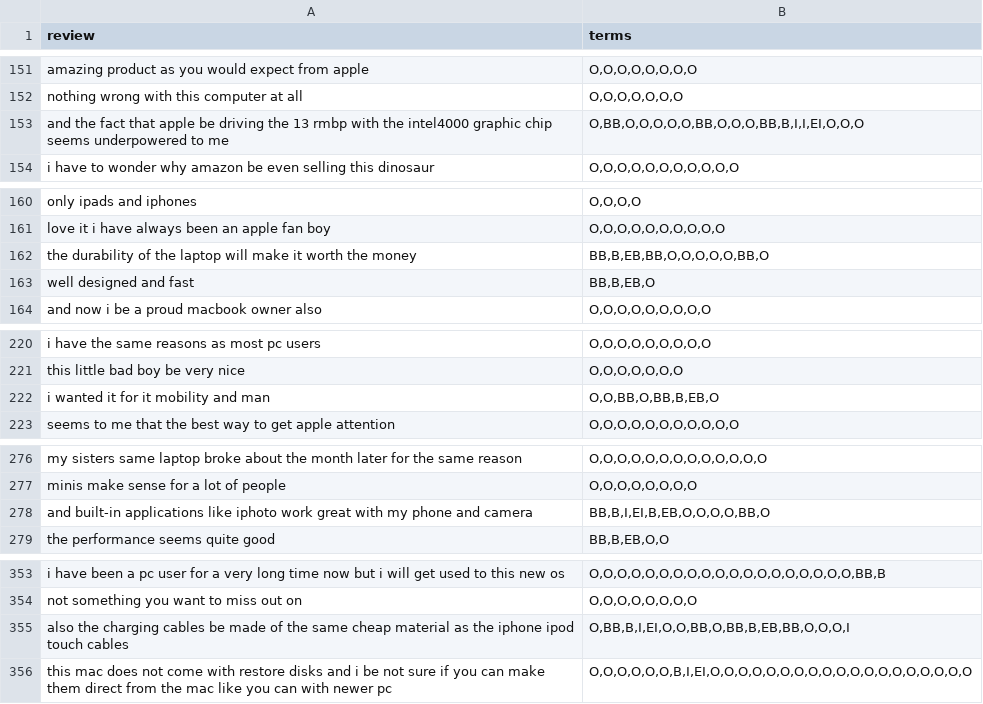
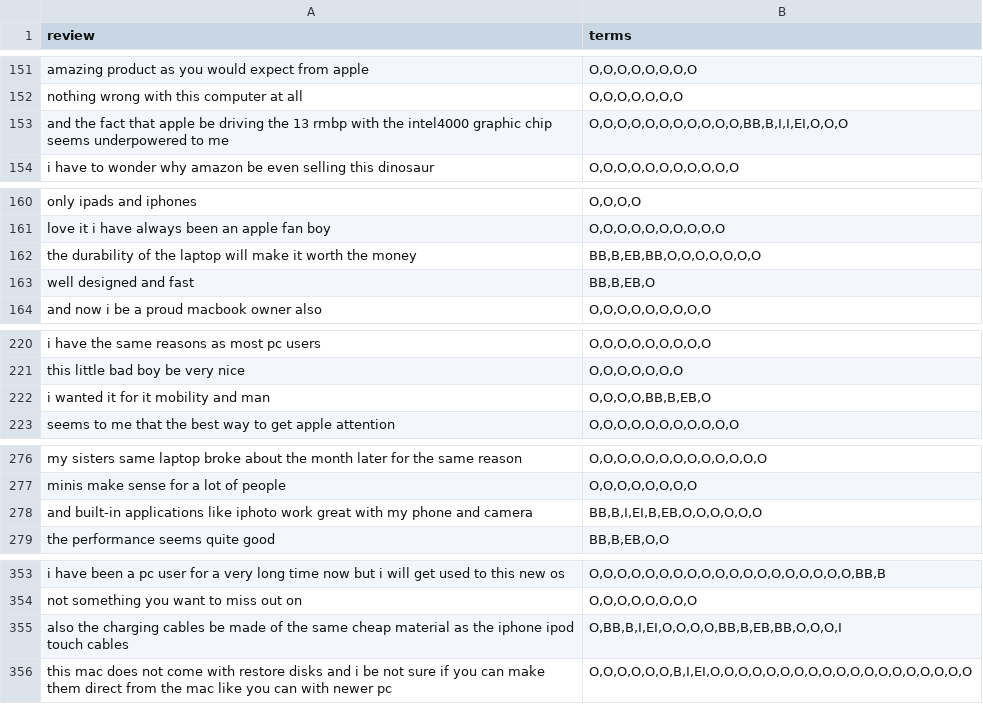
Before and after one commit to fhirschmann/ing_tutorials, a CSV file: aspect_term_extraction_with_crf/data/final_test.csv, drawn as a sheet; only a part is shown, gaps mark what is left out; the diff covers the shown part only.

```diff
--- a/aspect_term_extraction_with_crf/data/final_test.csv
+++ b/aspect_term_extraction_with_crf/data/final_test.csv
@@ -152,3 +152,3 @@ amazing product as you would expect from apple,"O,O,O,O,O,O,O,O"
 nothing wrong with this computer at all,"O,O,O,O,O,O,O"
-and the fact that apple be driving the 13 rmbp with the intel4000 graphic chip seems underpowered to me,"O,BB,O,O,O,O,O,BB,O,O,O,BB,B,I,I,EI,O,O,O"
+and the fact that apple be driving the 13 rmbp with the intel4000 graphic chip seems underpowered to me,"O,O,O,O,O,O,O,O,O,O,O,BB,B,I,I,EI,O,O,O"
 i have to wonder why amazon be even selling this dinosaur,"O,O,O,O,O,O,O,O,O,O,O"
@@ -161,3 +161,3 @@ only ipads and iphones,"O,O,O,O"
 love it i have always been an apple fan boy,"O,O,O,O,O,O,O,O,O,O"
-the durability of the laptop will make it worth the money,"BB,B,EB,BB,O,O,O,O,O,BB,O"
+the durability of the laptop will make it worth the money,"BB,B,EB,BB,O,O,O,O,O,O,O"
 well designed and fast,"BB,B,EB,O"
@@ -221,3 +221,3 @@ i have the same reasons as most pc users ,"O,O,O,O,O,O,O,O,O"
 this little bad boy be very nice,"O,O,O,O,O,O,O"
-i wanted it for it mobility and man,"O,O,BB,O,BB,B,EB,O"
+i wanted it for it mobility and man,"O,O,O,O,BB,B,EB,O"
 seems to me that the best way to get apple attention,"O,O,O,O,O,O,O,O,O,O,O"
@@ -277,3 +277,3 @@ my sisters same laptop broke about the month later for the same reason,"O,O,O,O,
 minis make sense for a lot of people,"O,O,O,O,O,O,O,O"
-and built-in applications like iphoto work great with my phone and camera,"BB,B,I,EI,B,EB,O,O,O,O,BB,O"
+and built-in applications like iphoto work great with my phone and camera,"BB,B,I,EI,B,EB,O,O,O,O,O,O"
 the performance seems quite good,"BB,B,EB,O,O"
@@ -354,3 +354,3 @@ i have been a pc user for a very long time now but i will get used to this new o
 not something you want to miss out on,"O,O,O,O,O,O,O,O"
-also the charging cables be made of the same cheap material as the iphone ipod touch cables,"O,BB,B,I,EI,O,O,BB,O,BB,B,EB,BB,O,O,O,I"
+also the charging cables be made of the same cheap material as the iphone ipod touch cables,"O,BB,B,I,EI,O,O,O,O,BB,B,EB,BB,O,O,O,I"
 this mac does not come with restore disks and i be not sure if you can make them direct from the mac like you can with newer pc ,"O,O,O,O,O,O,B,I,EI,O,O,O,O,O,O,O,O,O,O,O,O,O,O,O,O,O,O,O"
```
Also changed, not shown: 22 edited cells elsewhere in this file, aspect_term_extraction_with_crf/data/final_train.csv.
